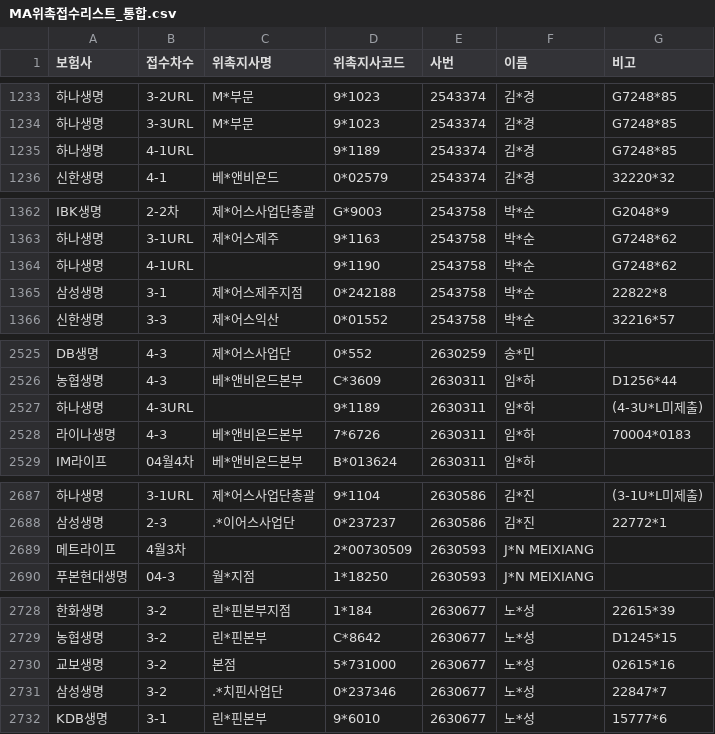
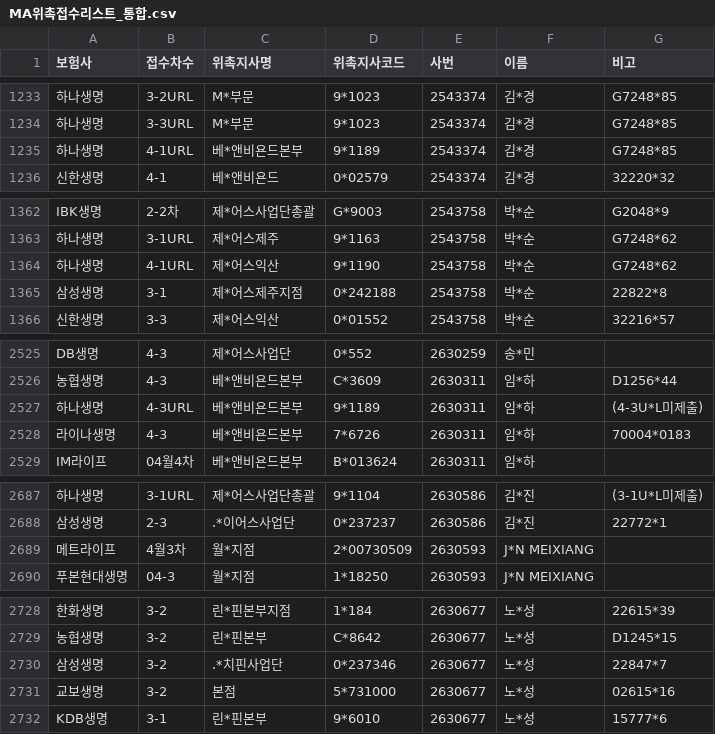
Before and after one commit to incar0223-sys/MA1code, a CSV file: MA위촉접수리스트_통합.csv, drawn as a sheet; only a part is shown, gaps mark what is left out; the diff covers the shown part only; the diff names each change by its address in the sheet, - before the commit and + after, or states it on an @@ line.

```diff
--- a/MA위촉접수리스트_통합.csv
+++ b/MA위촉접수리스트_통합.csv
-C1235 (위촉지사명): (empty)
+C1235 (위촉지사명): 베*앤비욘드본부
-C1364 (위촉지사명): (empty)
+C1364 (위촉지사명): 제*어스익산
-C2527 (위촉지사명): (empty)
+C2527 (위촉지사명): 베*앤비욘드본부
-C2689 (위촉지사명): (empty)
+C2689 (위촉지사명): 월*지점
@@ row 2730 moved to row 2731: 교보생명 @@
```
Also changed, not shown: 1 added row, 1 removed row, 13 moved rows and 14 edited cells elsewhere in this file.
